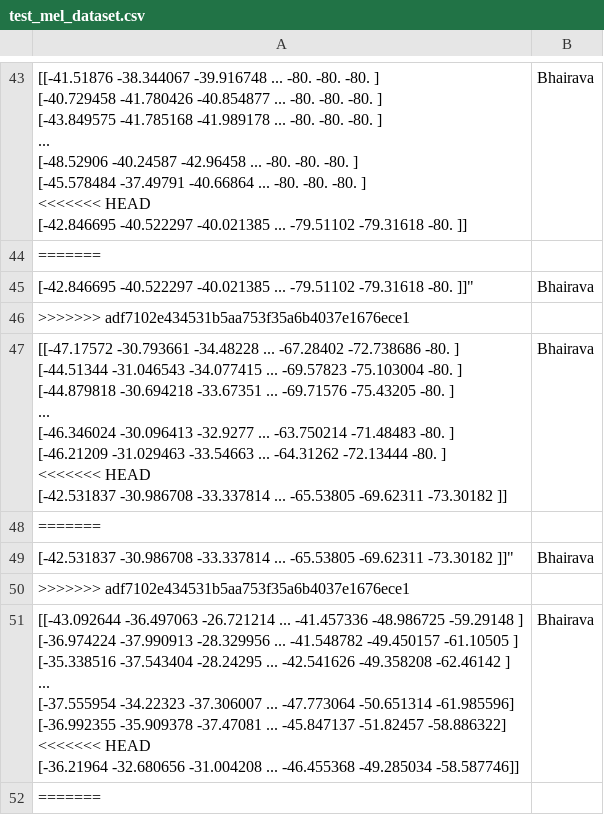
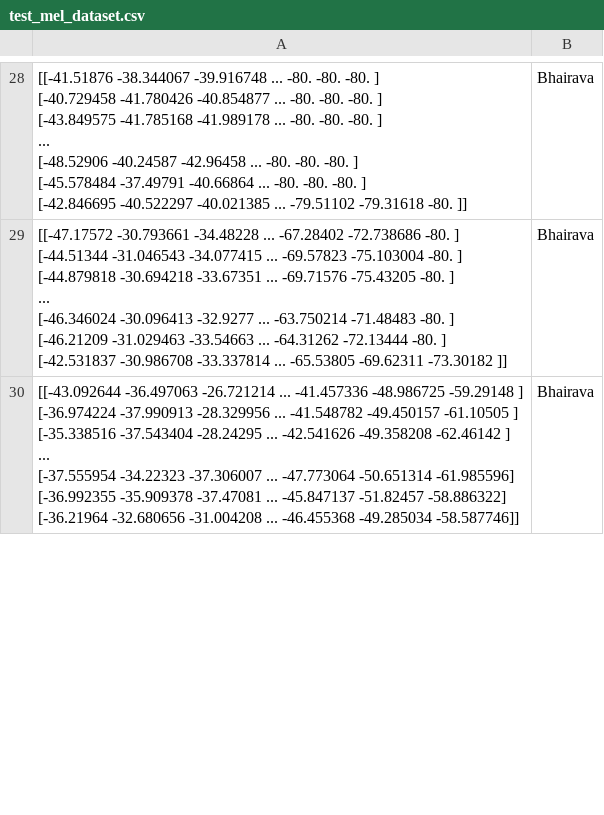
Before and after one commit to soha-18/RagaVeda---Hindustani-Classical-Raga-Identification, a CSV file: csv files/test_mel_dataset.csv, drawn as a sheet; only a part is shown, gaps mark what is left out; removed rows and columns are numbered as before the commit, all else as after; ↵ is a line break in a cell; the diff covers the shown part only; the diff names each change by its address in the sheet, - before the commit and + after, or states it on an @@ line.

```diff
--- a/csv files/test_mel_dataset.csv
+++ b/csv files/test_mel_dataset.csv
-A28: …-80. ] ↵ <<<<<<< HEAD ↵ [-42.846695 -40.522297…
+A28: …-80. ] ↵ [-42.846695 -40.522297…
-row 44: =======
-row 45: [-42.846695 -40.522297 -40.021385 ... -79.51102 -79.31618 -80. ]]" | Bhairava
-row 46: >>>>>>> adf7102e434531b5aa753f35a6b4037e1676ece1
-A29: …-80. ] ↵ <<<<<<< HEAD ↵ [-42.531837 -30.986708…
+A29: …-80. ] ↵ [-42.531837 -30.986708…
-row 48: =======
-row 49: [-42.531837 -30.986708 -33.337814 ... -65.53805 -69.62311 -73.30182 ]]" | Bhairava
-row 50: >>>>>>> adf7102e434531b5aa753f35a6b4037e1676ece1
-A30: …-51.82457 -58.886322] ↵ <<<<<<< HEAD ↵ [-36.21964 -32.680656…
+A30: …-51.82457 -58.886322] ↵ [-36.21964 -32.680656…
-row 52: =======
```
Also changed, not shown: 32 removed rows and 10 edited cells elsewhere in this file, csv files/mel_test_dataset.csv, 1 other file.
